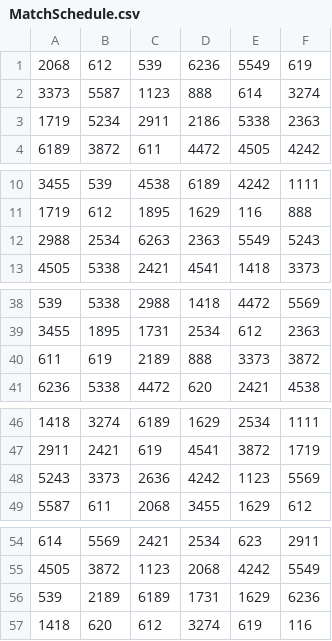
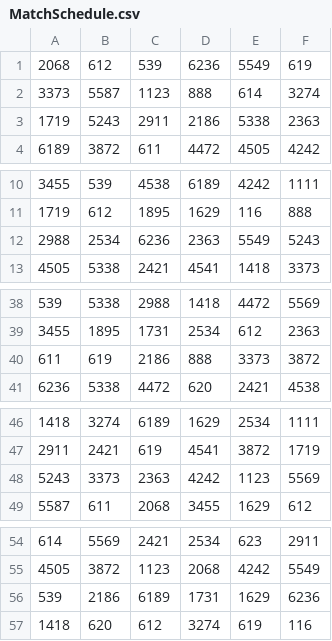
Before and after one commit to BionicPi/ScoutingScheduler, a CSV file: Scouting/MatchSchedule.csv, drawn as a sheet; only a part is shown, gaps mark what is left out.

```diff
--- a/Scouting/MatchSchedule.csv
+++ b/Scouting/MatchSchedule.csv
@@ -2,3 +2,3 @@
 3373,5587,1123,888,614,3274
-1719,5234,2911,2186,5338,2363
+1719,5243,2911,2186,5338,2363
 6189,3872,611,4472,4505,4242
@@ -11,3 +11,3 @@
 1719,612,1895,1629,116,888
-2988,2534,6263,2363,5549,5243
+2988,2534,6236,2363,5549,5243
 4505,5338,2421,4541,1418,3373
@@ -39,3 +39,3 @@
 3455,1895,1731,2534,612,2363
-611,619,2189,888,3373,3872
+611,619,2186,888,3373,3872
 6236,5338,4472,620,2421,4538
@@ -47,3 +47,3 @@
 2911,2421,619,4541,3872,1719
-5243,3373,2636,4242,1123,5569
+5243,3373,2363,4242,1123,5569
 5587,611,2068,3455,1629,612
@@ -55,3 +55,3 @@
 4505,3872,1123,2068,4242,5549
-539,2189,6189,1731,1629,6236
+539,2186,6189,1731,1629,6236
 1418,620,612,3274,619,116
```
Also changed, not shown: 1 other file.
